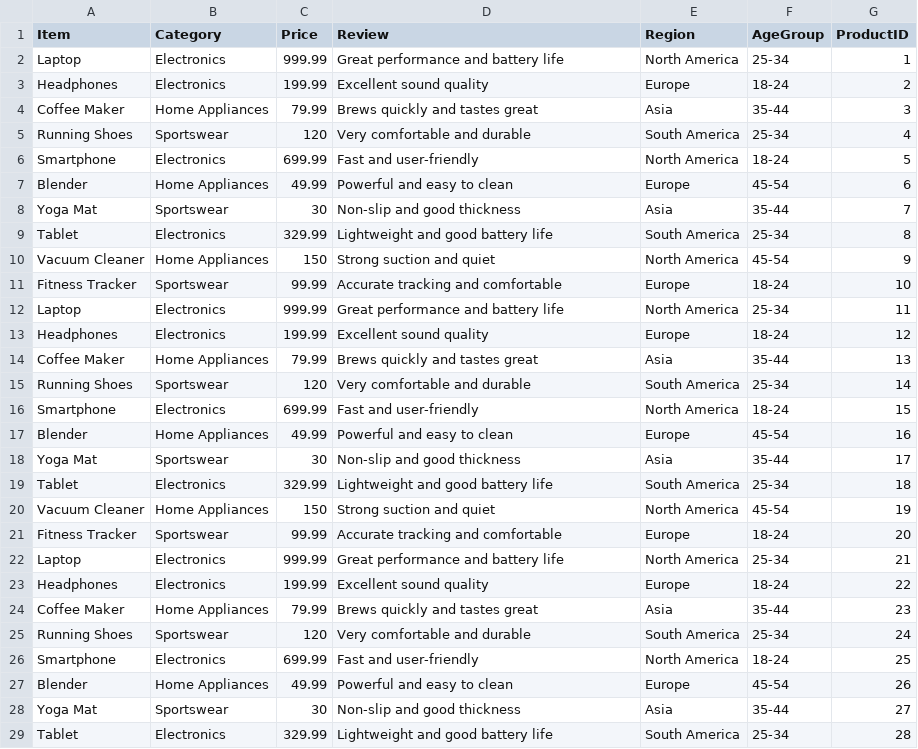
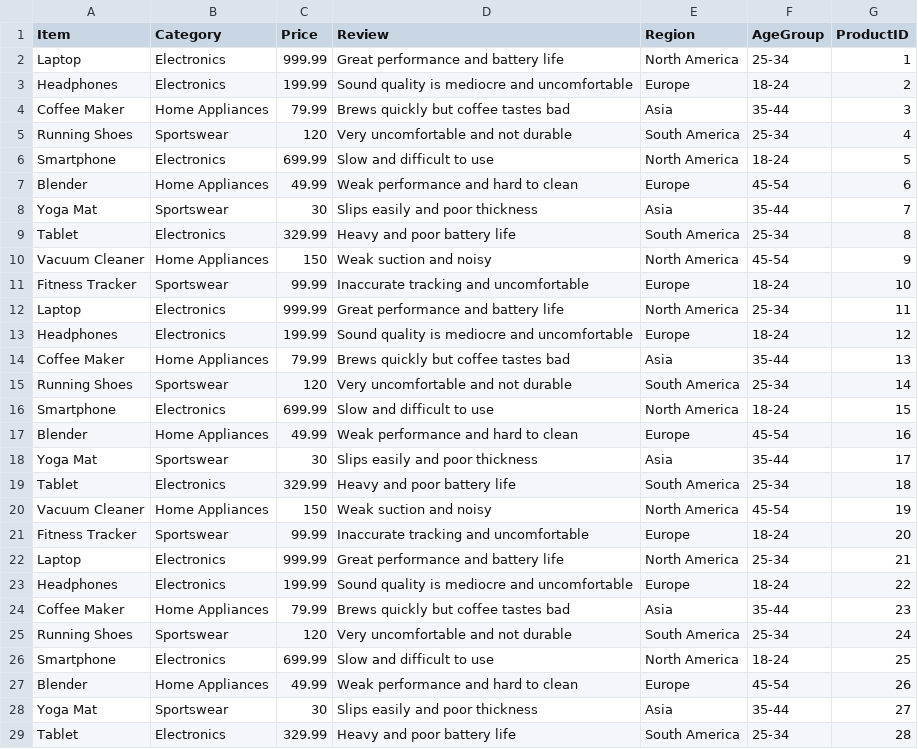
Before and after one commit to kuljotSB/MicrosoftFabricUdemyCourse, a CSV file: AzureAIandFabric/E-Commerce.csv, drawn as a sheet; only a part is shown; the diff covers the shown part only.

Commit message:
modified csv dataset

```diff
--- a/AzureAIandFabric/E-Commerce.csv
+++ b/AzureAIandFabric/E-Commerce.csv
@@ -2,28 +2,28 @@ Item,Category,Price,Review,Region,AgeGroup,ProductID
 Laptop,Electronics,999.99,Great performance and battery life,North America,25-34,1
-Headphones,Electronics,199.99,Excellent sound quality,Europe,18-24,2
-Coffee Maker,Home Appliances,79.99,Brews quickly and tastes great,Asia,35-44,3
-Running Shoes,Sportswear,120,Very comfortable and durable,South America,25-34,4
-Smartphone,Electronics,699.99,Fast and user-friendly,North America,18-24,5
-Blender,Home Appliances,49.99,Powerful and easy to clean,Europe,45-54,6
-Yoga Mat,Sportswear,30,Non-slip and good thickness,Asia,35-44,7
-Tablet,Electronics,329.99,Lightweight and good battery life,South America,25-34,8
-Vacuum Cleaner,Home Appliances,150,Strong suction and quiet,North America,45-54,9
-Fitness Tracker,Sportswear,99.99,Accurate tracking and comfortable,Europe,18-24,10
+Headphones,Electronics,199.99,Sound quality is mediocre and uncomfortable,Europe,18-24,2
+Coffee Maker,Home Appliances,79.99,Brews quickly but coffee tastes bad,Asia,35-44,3
+Running Shoes,Sportswear,120,Very uncomfortable and not durable,South America,25-34,4
+Smartphone,Electronics,699.99,Slow and difficult to use,North America,18-24,5
+Blender,Home Appliances,49.99,Weak performance and hard to clean,Europe,45-54,6
+Yoga Mat,Sportswear,30,Slips easily and poor thickness,Asia,35-44,7
+Tablet,Electronics,329.99,Heavy and poor battery life,South America,25-34,8
+Vacuum Cleaner,Home Appliances,150,Weak suction and noisy,North America,45-54,9
+Fitness Tracker,Sportswear,99.99,Inaccurate tracking and uncomfortable,Europe,18-24,10
 Laptop,Electronics,999.99,Great performance and battery life,North America,25-34,11
-Headphones,Electronics,199.99,Excellent sound quality,Europe,18-24,12
-Coffee Maker,Home Appliances,79.99,Brews quickly and tastes great,Asia,35-44,13
-Running Shoes,Sportswear,120,Very comfortable and durable,South America,25-34,14
-Smartphone,Electronics,699.99,Fast and user-friendly,North America,18-24,15
-Blender,Home Appliances,49.99,Powerful and easy to clean,Europe,45-54,16
-Yoga Mat,Sportswear,30,Non-slip and good thickness,Asia,35-44,17
-Tablet,Electronics,329.99,Lightweight and good battery life,South America,25-34,18
-Vacuum Cleaner,Home Appliances,150,Strong suction and quiet,North America,45-54,19
-Fitness Tracker,Sportswear,99.99,Accurate tracking and comfortable,Europe,18-24,20
+Headphones,Electronics,199.99,Sound quality is mediocre and uncomfortable,Europe,18-24,12
+Coffee Maker,Home Appliances,79.99,Brews quickly but coffee tastes bad,Asia,35-44,13
+Running Shoes,Sportswear,120,Very uncomfortable and not durable,South America,25-34,14
+Smartphone,Electronics,699.99,Slow and difficult to use,North America,18-24,15
+Blender,Home Appliances,49.99,Weak performance and hard to clean,Europe,45-54,16
+Yoga Mat,Sportswear,30,Slips easily and poor thickness,Asia,35-44,17
+Tablet,Electronics,329.99,Heavy and poor battery life,South America,25-34,18
+Vacuum Cleaner,Home Appliances,150,Weak suction and noisy,North America,45-54,19
+Fitness Tracker,Sportswear,99.99,Inaccurate tracking and uncomfortable,Europe,18-24,20
 Laptop,Electronics,999.99,Great performance and battery life,North America,25-34,21
-Headphones,Electronics,199.99,Excellent sound quality,Europe,18-24,22
-Coffee Maker,Home Appliances,79.99,Brews quickly and tastes great,Asia,35-44,23
-Running Shoes,Sportswear,120,Very comfortable and durable,South America,25-34,24
-Smartphone,Electronics,699.99,Fast and user-friendly,North America,18-24,25
-Blender,Home Appliances,49.99,Powerful and easy to clean,Europe,45-54,26
-Yoga Mat,Sportswear,30,Non-slip and good thickness,Asia,35-44,27
-Tablet,Electronics,329.99,Lightweight and good battery life,South America,25-34,28
+Headphones,Electronics,199.99,Sound quality is mediocre and uncomfortable,Europe,18-24,22
+Coffee Maker,Home Appliances,79.99,Brews quickly but coffee tastes bad,Asia,35-44,23
+Running Shoes,Sportswear,120,Very uncomfortable and not durable,South America,25-34,24
+Smartphone,Electronics,699.99,Slow and difficult to use,North America,18-24,25
+Blender,Home Appliances,49.99,Weak performance and hard to clean,Europe,45-54,26
+Yoga Mat,Sportswear,30,Slips easily and poor thickness,Asia,35-44,27
+Tablet,Electronics,329.99,Heavy and poor battery life,South America,25-34,28
```
Also changed, not shown: 56 edited cells elsewhere in this file.
